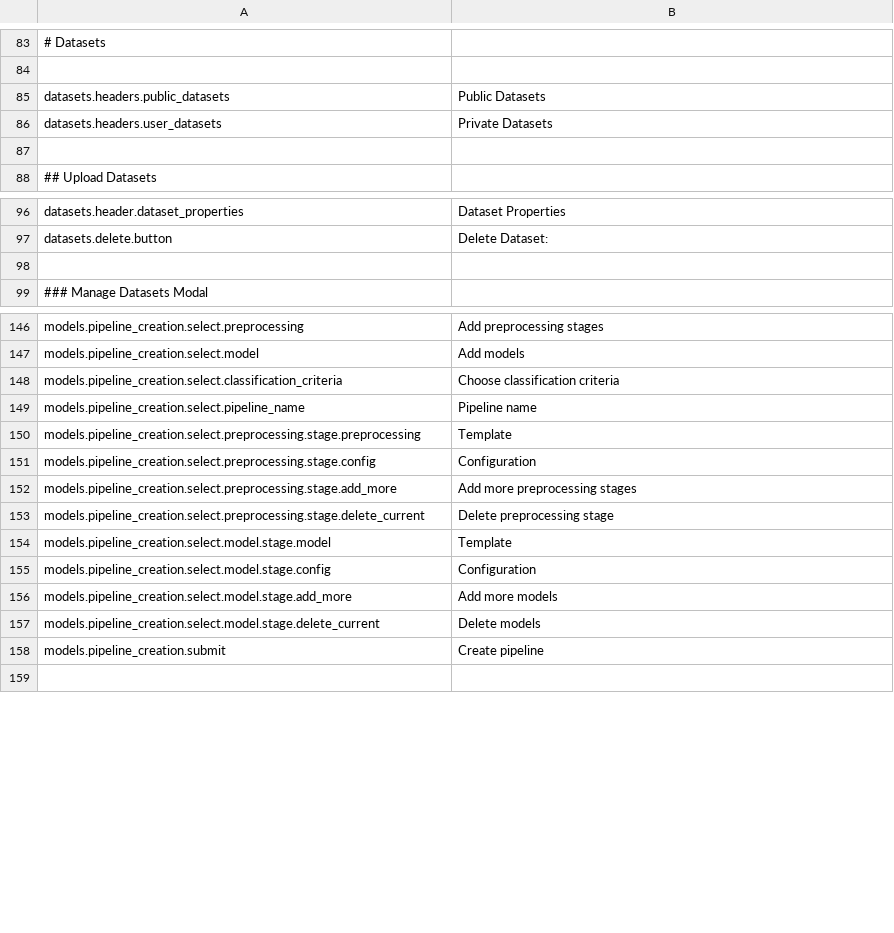
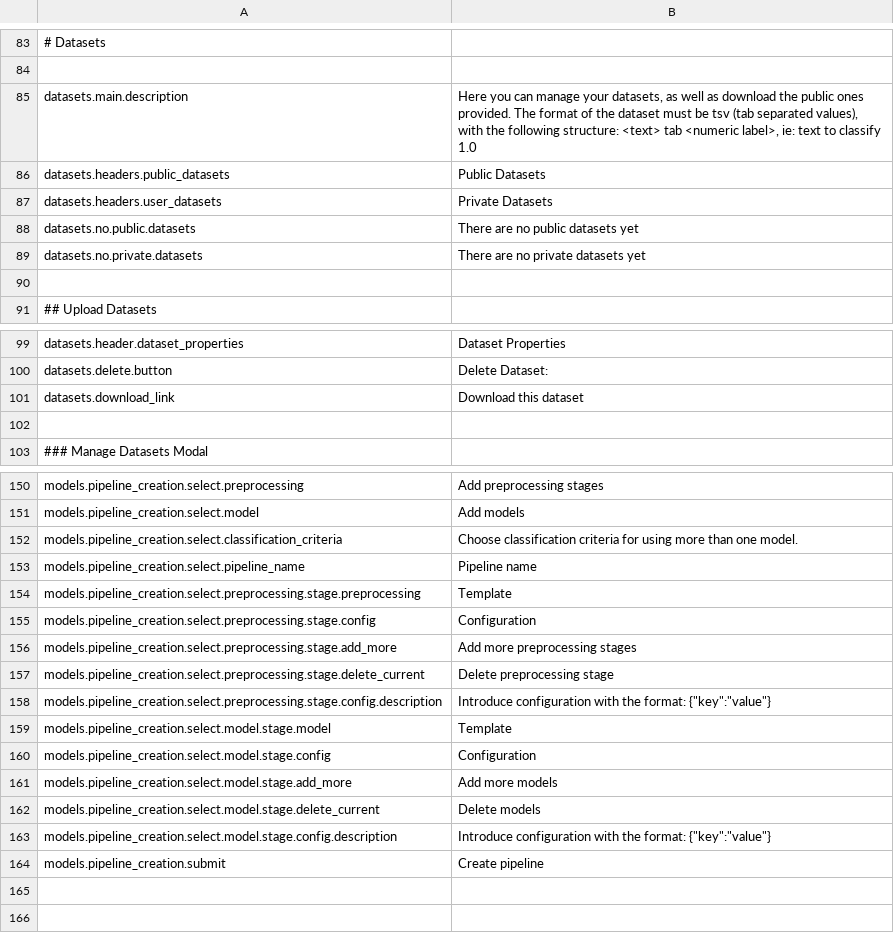
Before and after one commit to mateoalvarez/tornado-app, a CSV file: src/app/translations/en_US.csv, drawn as a sheet; only a part is shown, gaps mark what is left out.

```diff
--- a/src/app/translations/en_US.csv
+++ b/src/app/translations/en_US.csv
@@ -84,4 +84,7 @@
 
+"datasets.main.description","Here you can manage your datasets, as well as download the public ones provided. The format of the dataset must be tsv (tab separated values), with the following structure: <text> tab <numeric label>, ie: text to classify  1.0"
 "datasets.headers.public_datasets","Public Datasets"
 "datasets.headers.user_datasets","Private Datasets"
+"datasets.no.public.datasets","There are no public datasets yet"
+"datasets.no.private.datasets","There are no private datasets yet"
 
@@ -97,2 +100,3 @@
 "datasets.delete.button","Delete Dataset: "
+"datasets.download_link","Download this dataset"
 
@@ -147,3 +151,3 @@
 "models.pipeline_creation.select.model","Add models"
-"models.pipeline_creation.select.classification_criteria","Choose classification criteria"
+"models.pipeline_creation.select.classification_criteria","Choose classification criteria for using more than one model."
 "models.pipeline_creation.select.pipeline_name","Pipeline name"
@@ -153,2 +157,3 @@
 "models.pipeline_creation.select.preprocessing.stage.delete_current","Delete preprocessing stage"
+"models.pipeline_creation.select.preprocessing.stage.config.description",Introduce configuration with the format: {"key":"value"}
 "models.pipeline_creation.select.model.stage.model","Template"
@@ -157,3 +162,5 @@
 "models.pipeline_creation.select.model.stage.delete_current","Delete models"
+"models.pipeline_creation.select.model.stage.config.description",Introduce configuration with the format: {"key":"value"}
 "models.pipeline_creation.submit","Create pipeline"
+
 
```
Also changed, not shown: src/app/translations/es_ES.csv, 6 other files.
